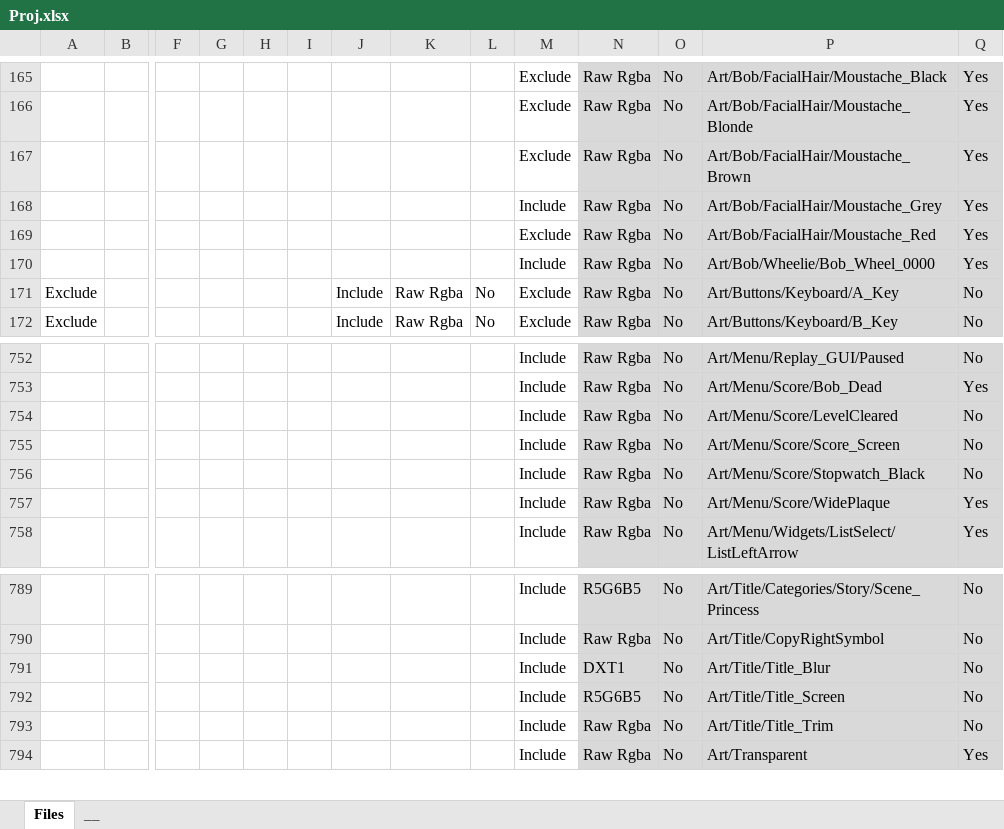
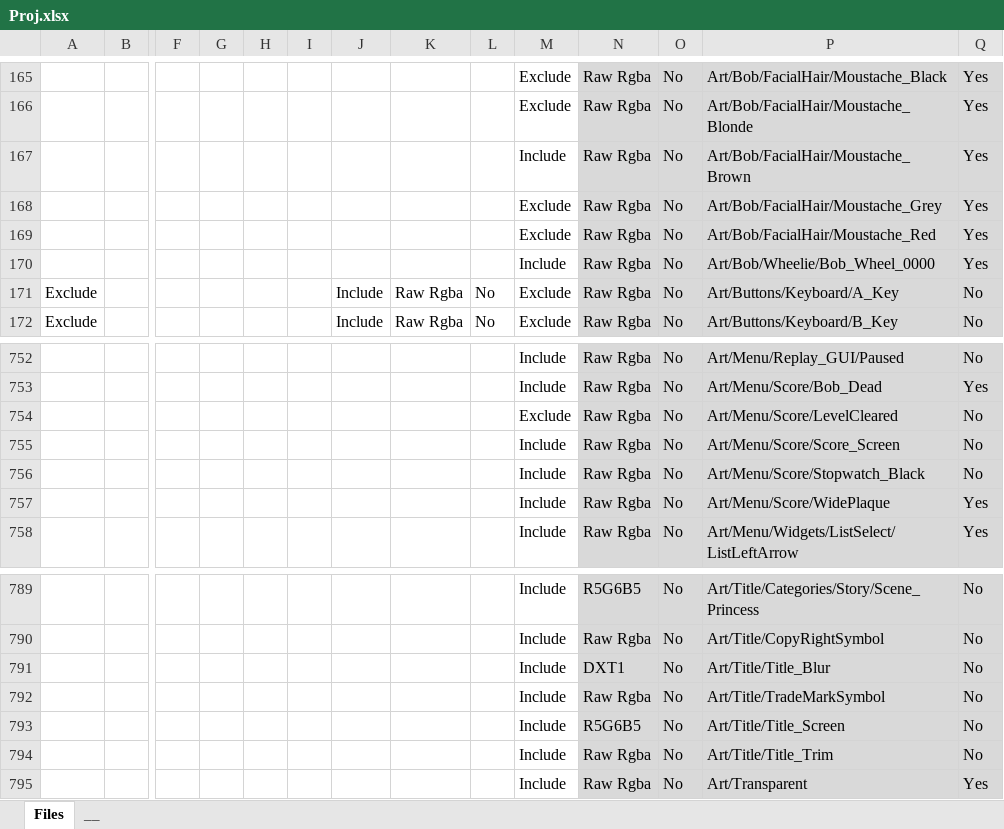
Before and after one commit to PwneeStudios/Cloudberry-Kingdom-Content, an Excel workbook: Proj.xlsx, sheet Files, drawn as a sheet; only a part is shown, gaps mark what is left out; values as stored, in another font and other column widths than the file's, no borders; conditional formats not drawn; rows hold the shown columns only; the diff names each change by its address in the sheet, - before the commit and + after, or states it on an @@ line.

```diff
--- a/Proj.xlsx (sheet Files)
+++ b/Proj.xlsx (sheet Files)
-M167: Exclude
+M167: Include
-M168: Include
+M168: Exclude
-M754: Include
+M754: Exclude
+row 792:  |  |  |  |  |  |  |  |  | Include | Raw Rgba | No | Art/Title/TradeMarkSymbol | No
```
Also changed, not shown: Localization/Translation Master.xlsx, 17 other files.
